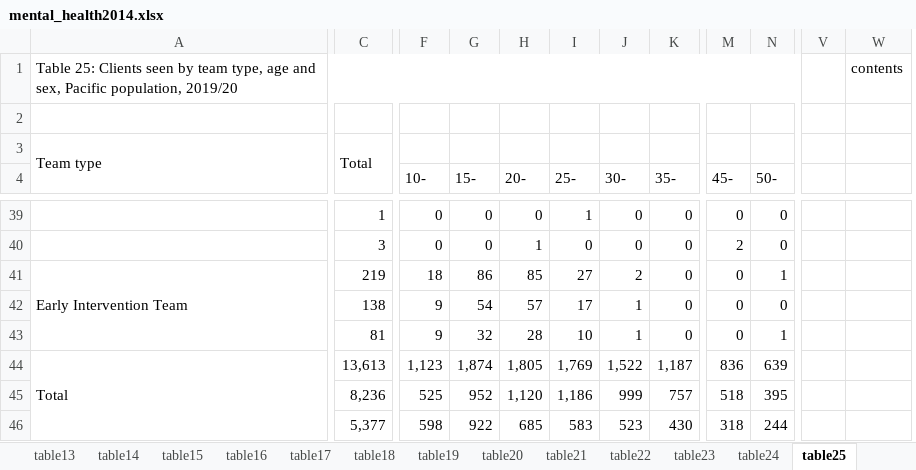
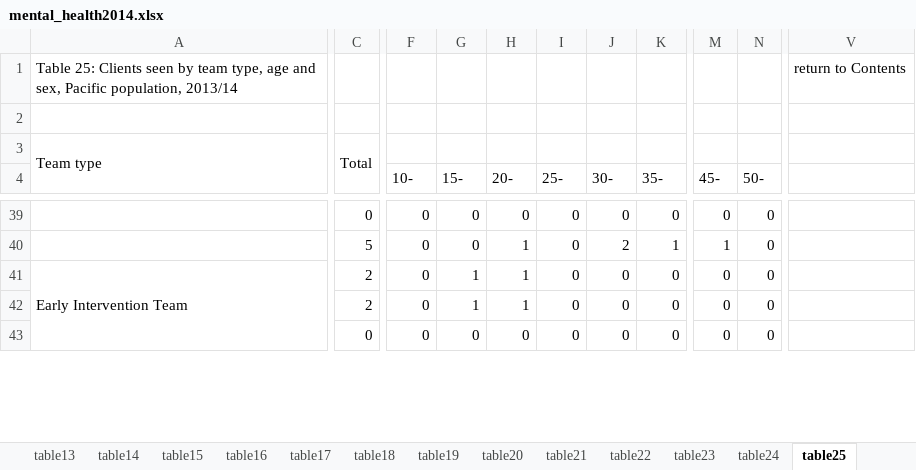
Before and after one commit to damiansastre/data201, an Excel workbook: project/mental_health2014.xlsx, sheet table25, drawn as a sheet; only a part is shown, gaps mark what is left out; values as stored, in another font and other column widths than the file's, no cell formats; removed rows and columns are numbered as before the commit, all else as after; rows hold the shown columns only; the diff covers the shown part only; the diff names each change by its address in the sheet, - before the commit and + after, or states it on an @@ line.

```diff
--- a/project/mental_health2014.xlsx (sheet table25)
+++ b/project/mental_health2014.xlsx (sheet table25)
-column C, row 3: Total; rows 39-43: 1 | 3 | 219 | 138 | 81
+column C, row 3: Total; rows 39-43: 0 | 5 | 2 | 2 | 0
-column V, empty
-column W, row 1: contents
+column V, row 1: return to Contents
-A1: …Pacific population, 2019/20
+A1: …Pacific population, 2013/14
-A1:P1 merged
-I39 (25-): 1
+I39 (25-): 0
-J40 (30-): 0
+J40 (30-): 2
-K40 (35-): 0
+K40 (35-): 1
-M40 (45-): 2
+M40 (45-): 1
-F41 (10-): 18
+F41 (10-): 0
-G41 (15-): 86
+G41 (15-): 1
-H41 (20-): 85
+H41 (20-): 1
-I41 (25-): 27
+I41 (25-): 0
-J41 (30-): 2
+J41 (30-): 0
-N41 (50-): 1
+N41 (50-): 0
-F42:F43 (10-): 9
+F42:F43 (10-): 0
-G42 (15-): 54
+G42 (15-): 1
-H42 (20-): 57
+H42 (20-): 1
-I42 (25-): 17
+I42 (25-): 0
-J42:J43 (30-): 1
+J42:J43 (30-): 0
-G43 (15-): 32
+G43 (15-): 0
-H43 (20-): 28
+H43 (20-): 0
-I43 (25-): 10
+I43 (25-): 0
-N43 (50-): 1
+N43 (50-): 0
-row 44: Total | 13,613 | 1,123 | 1,874 | 1,805 | 1,769 | 1,522 | 1,187 | 836 | 639
-row 45:  | 8,236 | 525 | 952 | 1,120 | 1,186 | 999 | 757 | 518 | 395
-row 46:  | 5,377 | 598 | 922 | 685 | 583 | 523 | 430 | 318 | 244
```
Also changed, not shown: 22 added rows, 19 removed rows, 108 edited cells and merged cells elsewhere in this sheet, sheet table11, sheet table18, sheet table17, sheet table19, sheet table20, sheet table35, 34 more sheets, other sheet tabs, cell formats, hidden cells, charts or pictures, project/mental_health2015.xlsx, project/mental_health2016.xlsx, 12 other files.
